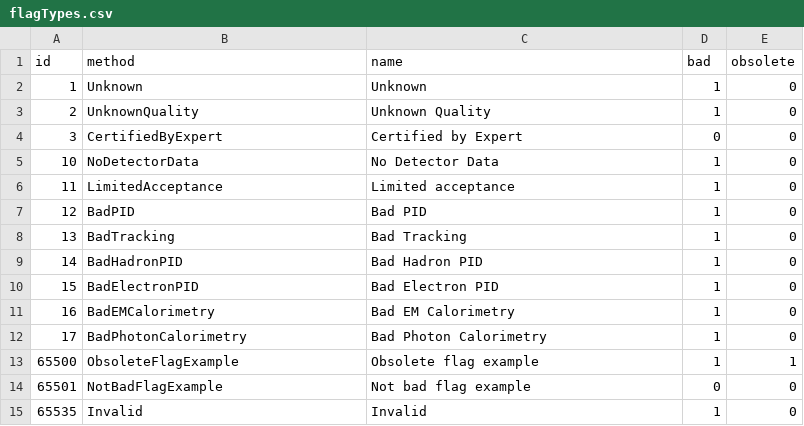
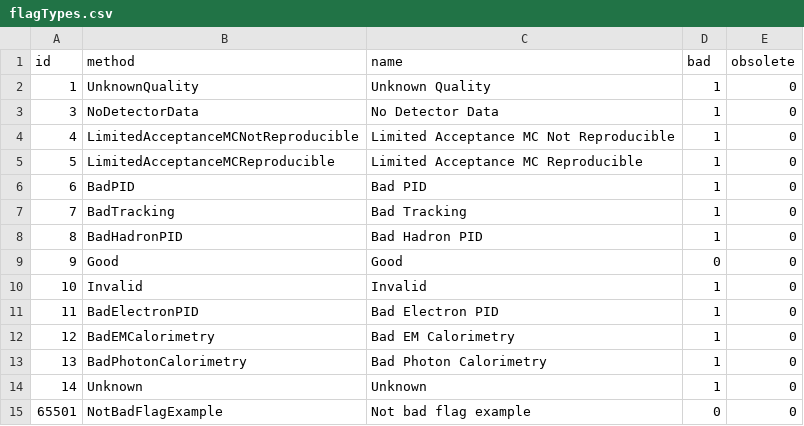
Before and after one commit to AliceO2Group/AliceO2, a CSV file: DataFormats/QualityControl/etc/flagTypes.csv, drawn as a sheet.

Commit message:
QC-1163 Update QC flag type list to be in sync with BKP (#13092)
One exception is NotBadFlagExample, which I will remove later, once QC can use Good.

```diff
--- a/DataFormats/QualityControl/etc/flagTypes.csv
+++ b/DataFormats/QualityControl/etc/flagTypes.csv
@@ -1,15 +1,15 @@
 "id","method","name","bad","obsolete"
-1,"Unknown","Unknown",1,0
-2,"UnknownQuality","Unknown Quality",1,0
-3,"CertifiedByExpert","Certified by Expert",0,0
-10,"NoDetectorData","No Detector Data",1,0
-11,"LimitedAcceptance","Limited acceptance",1,0
-12,"BadPID","Bad PID",1,0
-13,"BadTracking","Bad Tracking",1,0
-14,"BadHadronPID","Bad Hadron PID",1,0
-15,"BadElectronPID","Bad Electron PID",1,0
-16,"BadEMCalorimetry","Bad EM Calorimetry",1,0
-17,"BadPhotonCalorimetry","Bad Photon Calorimetry",1,0
-65500,"ObsoleteFlagExample","Obsolete flag example",1,1
+1,"UnknownQuality","Unknown Quality",1,0
+3,"NoDetectorData","No Detector Data",1,0
+4,"LimitedAcceptanceMCNotReproducible","Limited Acceptance MC Not Reproducible",1,0
+5,"LimitedAcceptanceMCReproducible","Limited Acceptance MC Reproducible",1,0
+6,"BadPID","Bad PID",1,0
+7,"BadTracking","Bad Tracking",1,0
+8,"BadHadronPID","Bad Hadron PID",1,0
+9,"Good","Good",0,0
+10,"Invalid","Invalid",1,0
+11,"BadElectronPID","Bad Electron PID",1,0
+12,"BadEMCalorimetry","Bad EM Calorimetry",1,0
+13,"BadPhotonCalorimetry","Bad Photon Calorimetry",1,0
+14,"Unknown","Unknown",1,0
 65501,"NotBadFlagExample","Not bad flag example",0,0
-65535,"Invalid","Invalid",1,0
```
Also changed, not shown: 2 other files.
